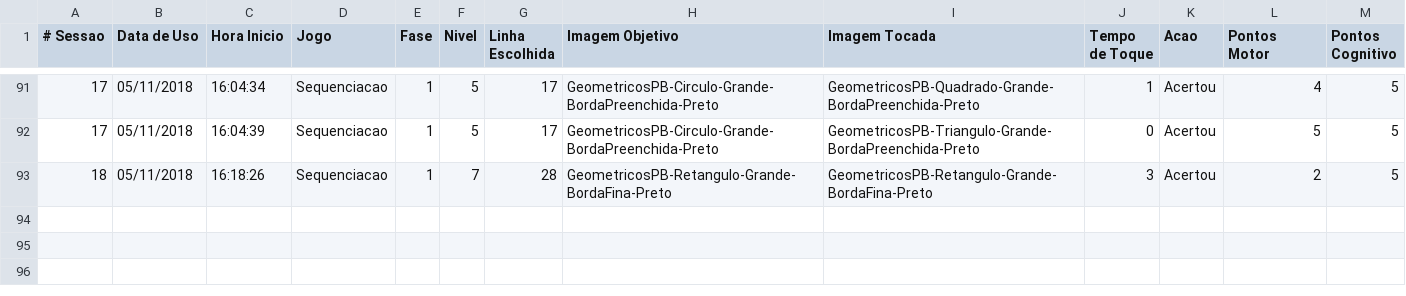
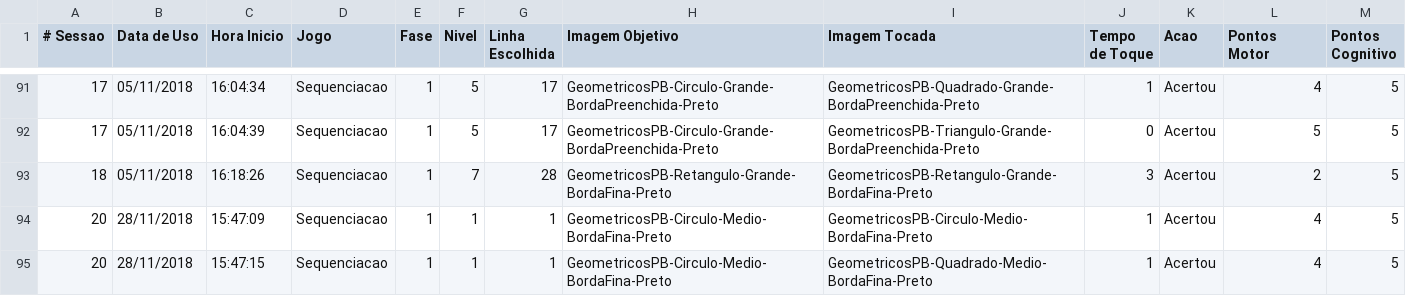
Before and after one commit to mathvalenza/move4math, a CSV file: Users/1_teste_detalhado.csv, drawn as a sheet; only a part is shown, gaps mark what is left out.

```diff
--- a/Users/1_teste_detalhado.csv
+++ b/Users/1_teste_detalhado.csv
@@ -93 +93,3 @@
 18;05/11/2018;16:18:26;Sequenciacao;1;7;28;GeometricosPB-Retangulo-Grande-BordaFina-Preto;GeometricosPB-Retangulo-Grande-BordaFina-Preto;3;Acertou;2;5
+20;28/11/2018;15:47:09;Sequenciacao;1;1;1;GeometricosPB-Circulo-Medio-BordaFina-Preto;GeometricosPB-Circulo-Medio-BordaFina-Preto;1;Acertou;4;5
+20;28/11/2018;15:47:15;Sequenciacao;1;1;1;GeometricosPB-Circulo-Medio-BordaFina-Preto;GeometricosPB-Quadrado-Medio-BordaFina-Preto;1;Acertou;4;5
```
Also changed, not shown: Public/Sequenciacao/Crianca com Deficiencia/niveis.csv, Public/Sequenciacao/Crianca/niveis.csv, 7 other files.
